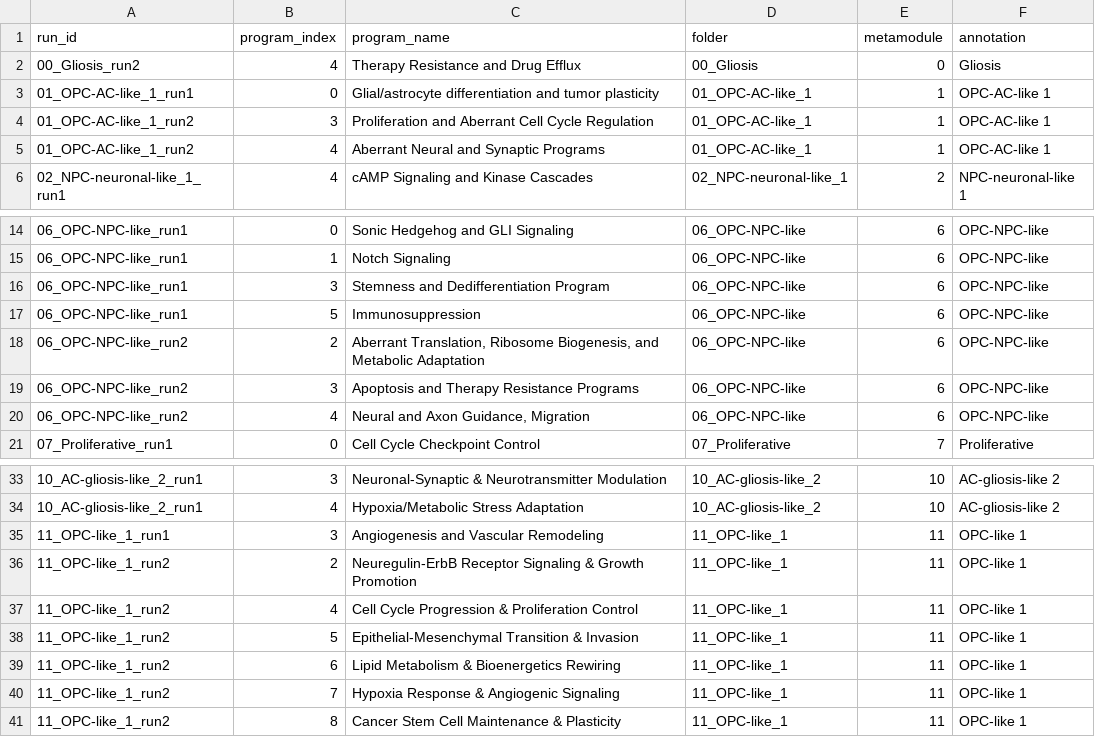
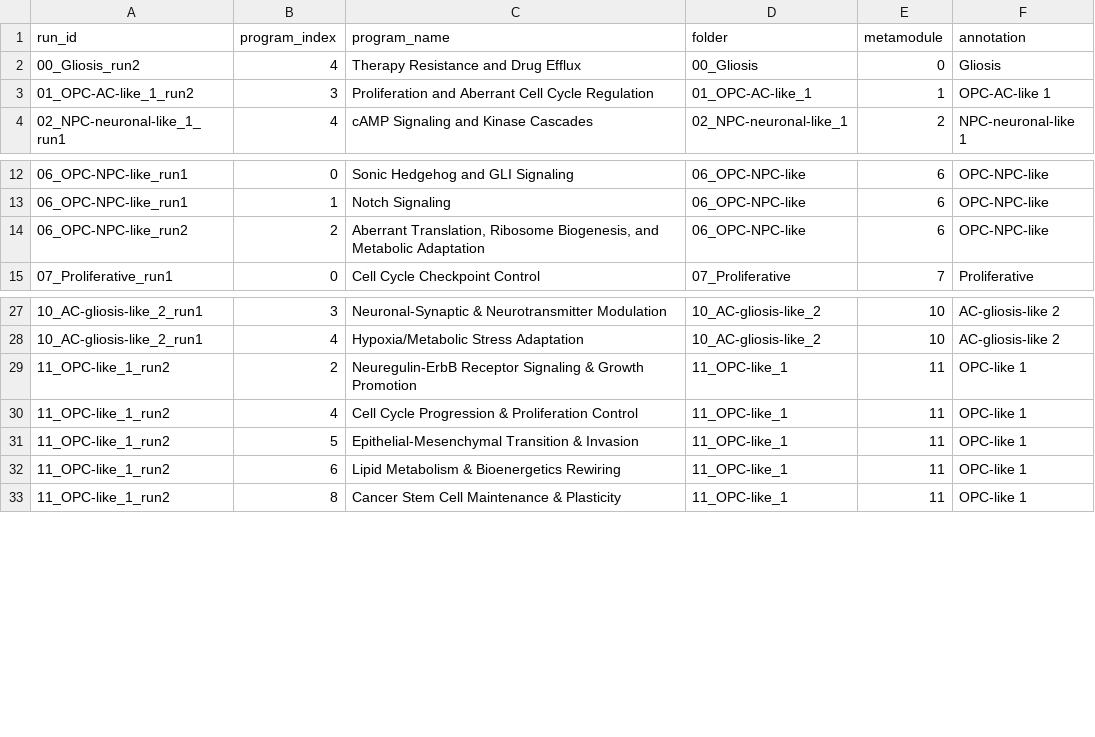
Before and after one commit to Cellular-Semantics/langpa_validation_tools, a CSV file: data/deepsearch_unmatched_programs.csv, drawn as a sheet; only a part is shown, gaps mark what is left out.

```diff
--- a/data/deepsearch_unmatched_programs.csv
+++ b/data/deepsearch_unmatched_programs.csv
@@ -2,5 +2,3 @@ run_id,program_index,program_name,folder,metamodule,annotation
 00_Gliosis_run2,4,Therapy Resistance and Drug Efflux,00_Gliosis,0,Gliosis
-01_OPC-AC-like_1_run1,0,Glial/astrocyte differentiation and tumor plasticity,01_OPC-AC-like_1,1,OPC-AC-like 1
 01_OPC-AC-like_1_run2,3,Proliferation and Aberrant Cell Cycle Regulation,01_OPC-AC-like_1,1,OPC-AC-like 1
-01_OPC-AC-like_1_run2,4,Aberrant Neural and Synaptic Programs,01_OPC-AC-like_1,1,OPC-AC-like 1
 02_NPC-neuronal-like_1_run1,4,cAMP Signaling and Kinase Cascades,02_NPC-neuronal-like_1,2,NPC-neuronal-like 1
@@ -15,7 +13,3 @@ run_id,program_index,program_name,folder,metamodule,annotation
 06_OPC-NPC-like_run1,1,Notch Signaling,06_OPC-NPC-like,6,OPC-NPC-like
-06_OPC-NPC-like_run1,3,Stemness and Dedifferentiation Program,06_OPC-NPC-like,6,OPC-NPC-like
-06_OPC-NPC-like_run1,5,Immunosuppression,06_OPC-NPC-like,6,OPC-NPC-like
 06_OPC-NPC-like_run2,2,"Aberrant Translation, Ribosome Biogenesis, and Metabolic Adaptation",06_OPC-NPC-like,6,OPC-NPC-like
-06_OPC-NPC-like_run2,3,Apoptosis and Therapy Resistance Programs,06_OPC-NPC-like,6,OPC-NPC-like
-06_OPC-NPC-like_run2,4,"Neural and Axon Guidance, Migration",06_OPC-NPC-like,6,OPC-NPC-like
 07_Proliferative_run1,0,Cell Cycle Checkpoint Control,07_Proliferative,7,Proliferative
@@ -34,3 +28,2 @@ run_id,program_index,program_name,folder,metamodule,annotation
 10_AC-gliosis-like_2_run1,4,Hypoxia/Metabolic Stress Adaptation,10_AC-gliosis-like_2,10,AC-gliosis-like 2
-11_OPC-like_1_run1,3,Angiogenesis and Vascular Remodeling,11_OPC-like_1,11,OPC-like 1
 11_OPC-like_1_run2,2,Neuregulin-ErbB Receptor Signaling & Growth Promotion,11_OPC-like_1,11,OPC-like 1
@@ -39,3 +32,2 @@ run_id,program_index,program_name,folder,metamodule,annotation
 11_OPC-like_1_run2,6,Lipid Metabolism & Bioenergetics Rewiring,11_OPC-like_1,11,OPC-like 1
-11_OPC-like_1_run2,7,Hypoxia Response & Angiogenic Signaling,11_OPC-like_1,11,OPC-like 1
 11_OPC-like_1_run2,8,Cancer Stem Cell Maintenance & Plasticity,11_OPC-like_1,11,OPC-like 1
```
Also changed, not shown: data/comparison_program_term_matches.csv, data/deepsearch_program_matches.csv, 16 other files.
